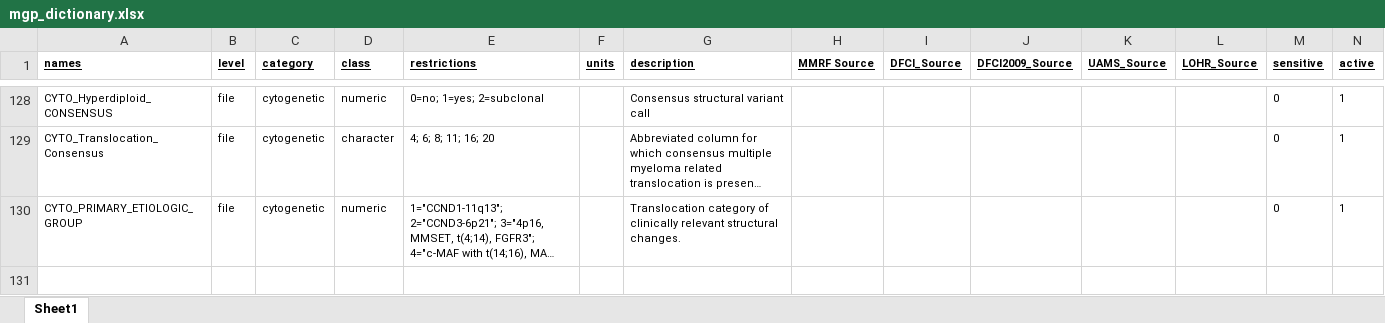
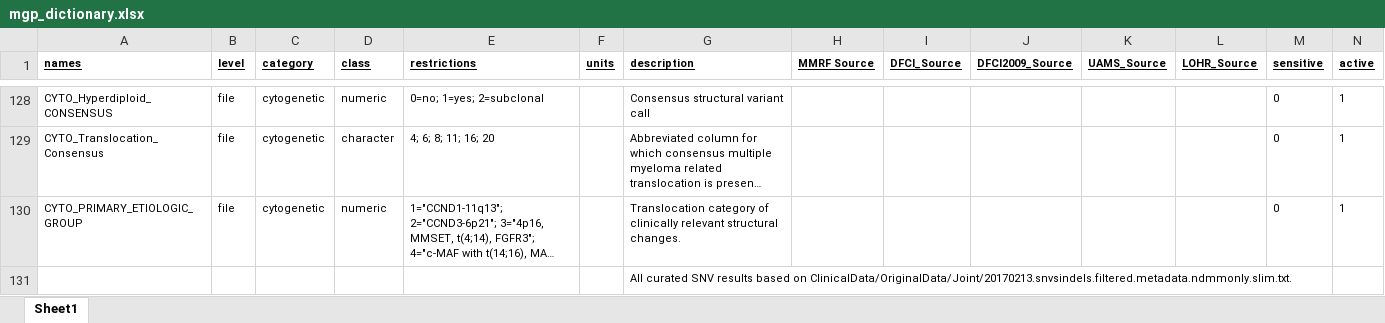
Before and after one commit to celgene-research/mgp_ngs, an Excel workbook: Celgene/curation/mgp_dictionary.xlsx, sheet Sheet1, drawn as a sheet; only a part is shown, gaps mark what is left out; long unchanged cells end in …; values as stored, in another font and other column widths than the file's, no borders; conditional formats not drawn; the diff names each change by its address in the sheet, - before the commit and + after, or states it on an @@ line.

```diff
--- a/Celgene/curation/mgp_dictionary.xlsx (sheet Sheet1)
+++ b/Celgene/curation/mgp_dictionary.xlsx (sheet Sheet1)
+row 131:  |  |  |  |  |  | All curated SNV results based on ClinicalData/OriginalData/Joint/20170213.snvsindels.filtered.metadata.ndmmonly.slim.txt.
```
Also changed, not shown: 2 other files.
